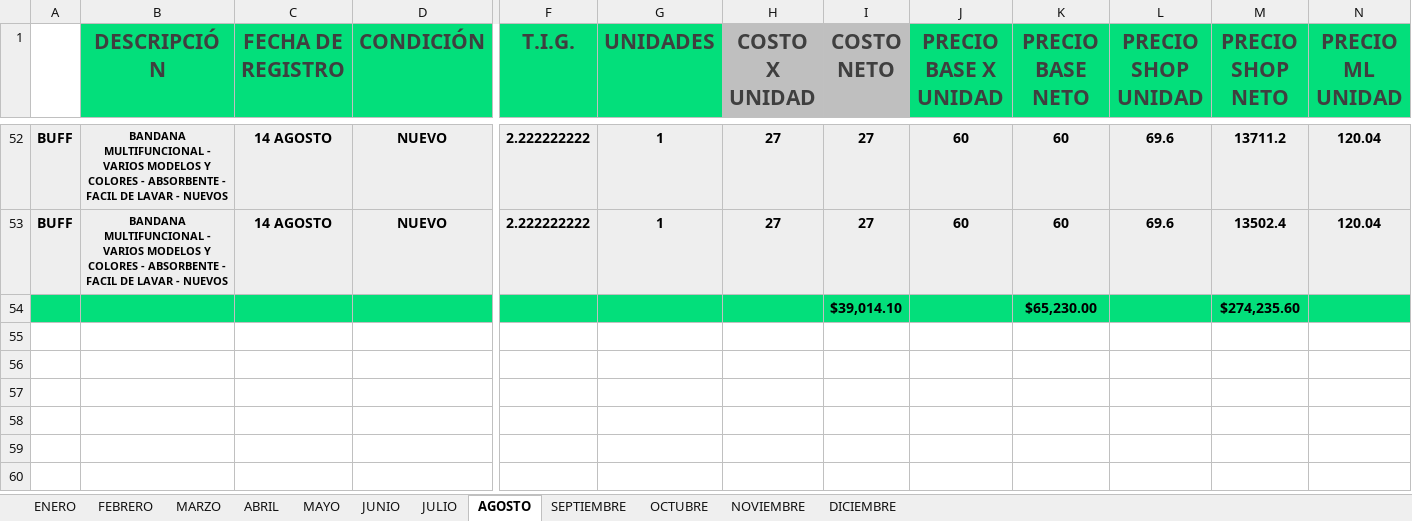
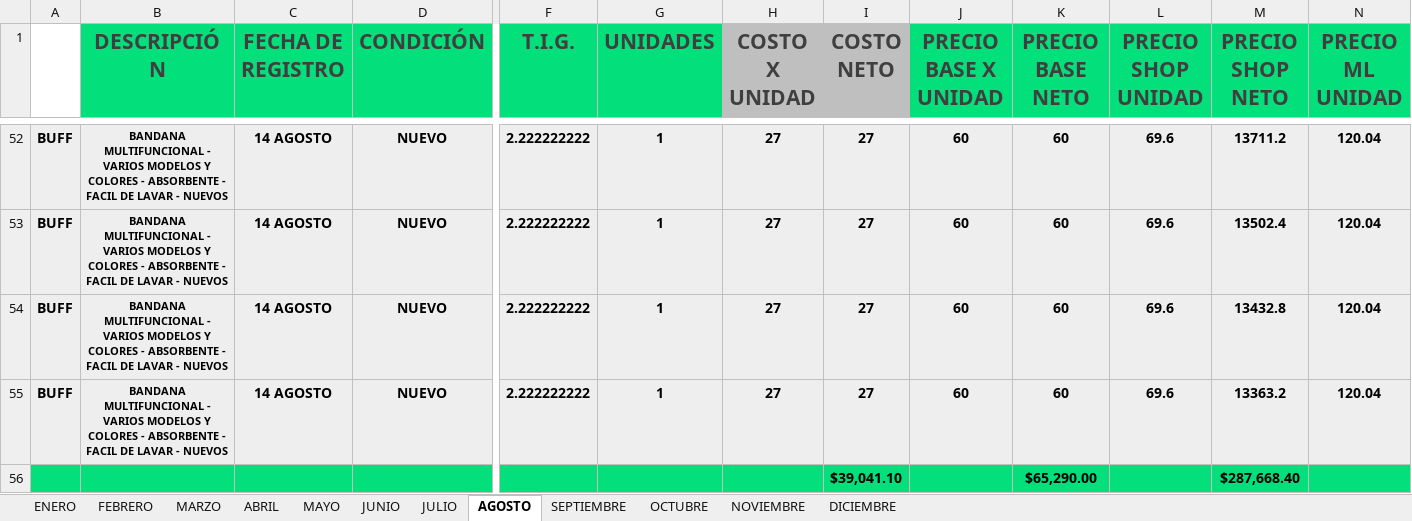
Before and after one commit to Alisbasa/EPIC-MOUNTAIN-SYSTEM, an Excel workbook: JavaApplication19/src/excel/Ventas.xlsx, sheet AGOSTO, drawn as a sheet; only a part is shown, gaps mark what is left out; values as stored, in another font and other column widths than the file's, no borders; removed rows and columns are numbered as before the commit, all else as after; rows hold the shown columns only; the diff names each change by its address in the sheet, - before the commit and + after, or states it on an @@ line.

```diff
--- a/JavaApplication19/src/excel/Ventas.xlsx (sheet AGOSTO)
+++ b/JavaApplication19/src/excel/Ventas.xlsx (sheet AGOSTO)
-row 54:  |  |  |  |  |  |  | $39,014.10 |  | $65,230.00 |  | $274,235.60
+row 54: BUFF | BANDANA MULTIFUNCIONAL - VARIOS MODELOS Y COLORES - ABSORBENTE - FACIL DE LAVAR - NUEVOS | 14 AGOSTO | NUEVO | 2.222222222 | 1 | 27 | 27 | 60 | 60 | 69.6 | 13432.8 | 120.04
+row 55: BUFF | BANDANA MULTIFUNCIONAL - VARIOS MODELOS Y COLORES - ABSORBENTE - FACIL DE LAVAR - NUEVOS | 14 AGOSTO | NUEVO | 2.222222222 | 1 | 27 | 27 | 60 | 60 | 69.6 | 13363.2 | 120.04
+row 56:  |  |  |  |  |  |  | $39,041.10 |  | $65,290.00 |  | $287,668.40
```
Also changed, not shown: JavaApplication19/src/excel/CRM.xlsx, JavaApplication19/src/excel/Inventario.xlsx, 2 other files.
